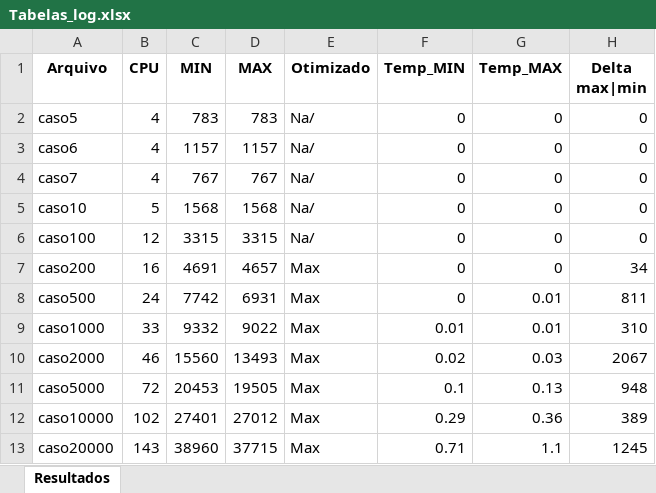
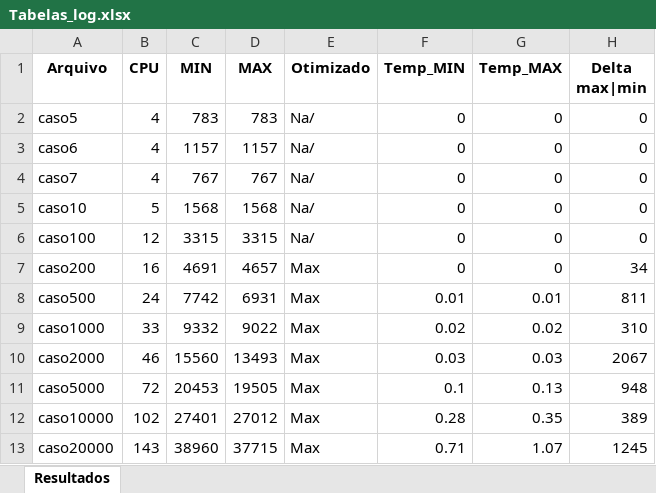
Before and after one commit to Joao-H-Luz/T-1_ALEST_II-Processamento-em-nuvem-, an Excel workbook: Saida de Arquivos/Tabelas_log.xlsx, sheet Resultados, drawn as a sheet; values as stored, in another font and other column widths than the file's, no borders; the diff names each change by its address in the sheet, - before the commit and + after, or states it on an @@ line.

```diff
--- a/Saida de Arquivos/Tabelas_log.xlsx (sheet Resultados)
+++ b/Saida de Arquivos/Tabelas_log.xlsx (sheet Resultados)
-F8 (Temp_MIN): 0
+F8 (Temp_MIN): 0.01
-F9 (Temp_MIN): 0.01
+F9 (Temp_MIN): 0.02
-G9 (Temp_MAX): 0.01
+G9 (Temp_MAX): 0.02
-F10 (Temp_MIN): 0.02
+F10 (Temp_MIN): 0.03
-F12 (Temp_MIN): 0.29
+F12 (Temp_MIN): 0.28
-G12 (Temp_MAX): 0.36
+G12 (Temp_MAX): 0.35
-G13 (Temp_MAX): 1.1
+G13 (Temp_MAX): 1.07
```
Also changed, not shown: 6 other files.
